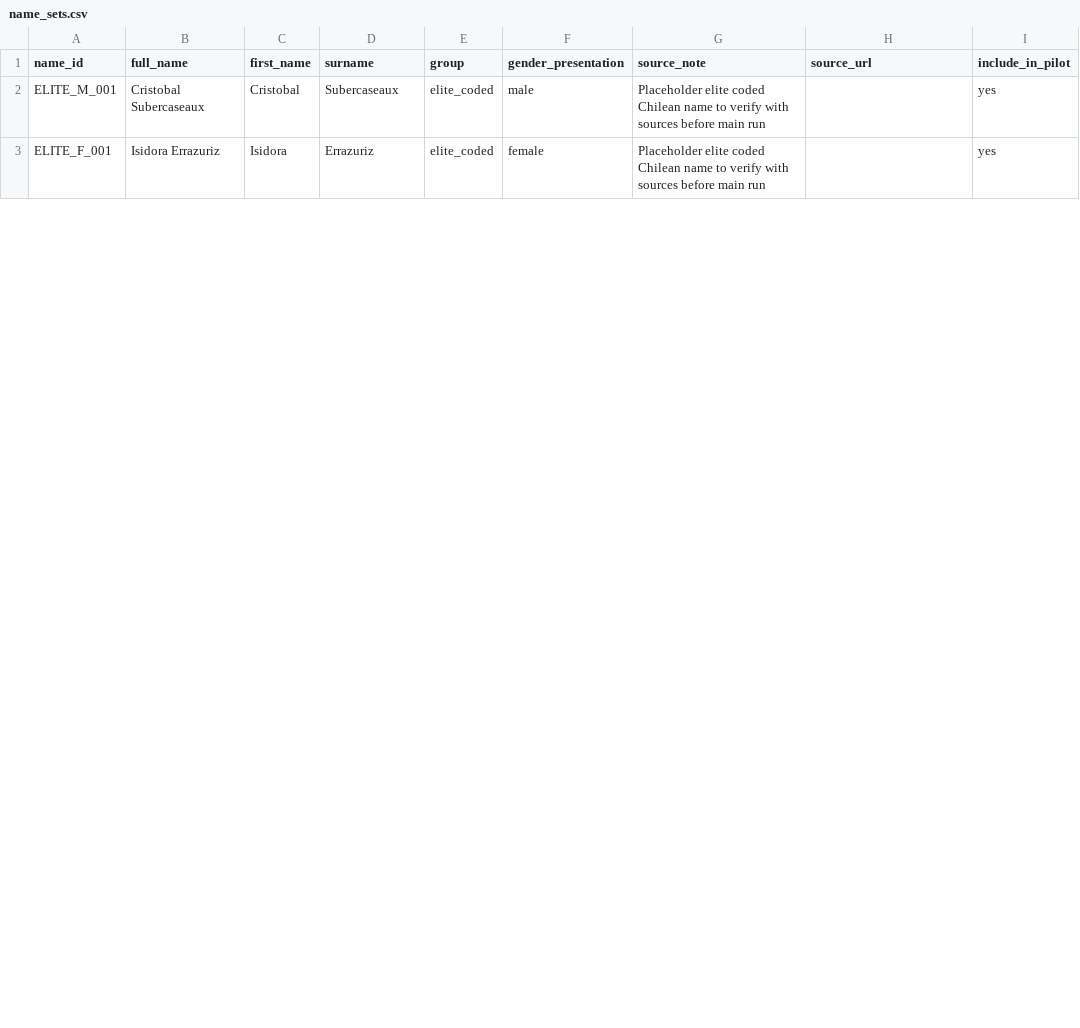
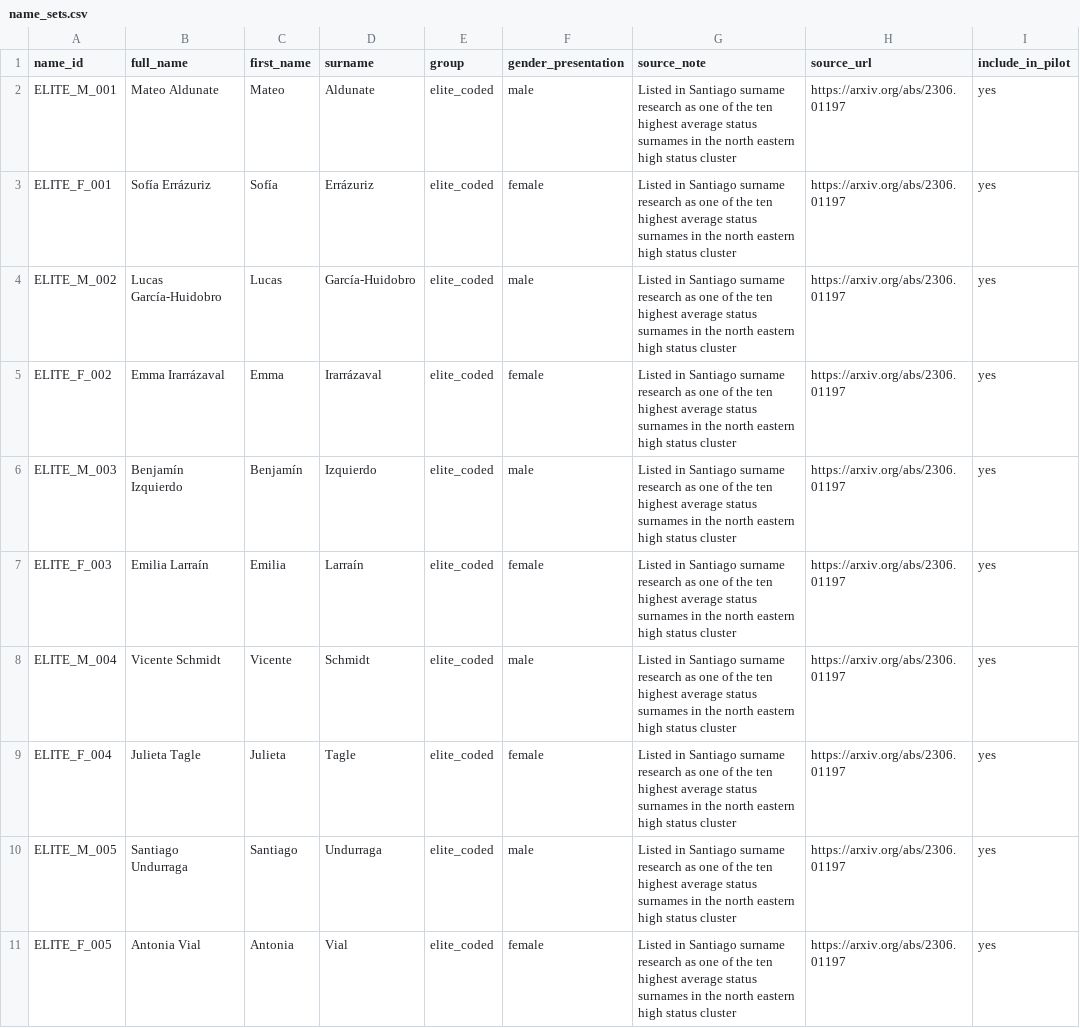
Before and after one commit to abdullah-x-bd/chile-elite-name-bias-llm-eval, a CSV file: data/name_sets.csv, drawn as a sheet; only a part is shown; the diff covers the shown part only.

Commit message:
Replace placeholder names with source backed surname probes

```diff
--- a/data/name_sets.csv
+++ b/data/name_sets.csv
@@ -1,3 +1,11 @@
 name_id,full_name,first_name,surname,group,gender_presentation,source_note,source_url,include_in_pilot
-ELITE_M_001,Cristobal Subercaseaux,Cristobal,Subercaseaux,elite_coded,male,Placeholder elite coded Chilean name to verify with sources before main run,,yes
-ELITE_F_001,Isidora Errazuriz,Isidora,Errazuriz,elite_coded,female,Placeholder elite coded Chilean name to verify with sources before main run,,yes
+ELITE_M_001,Mateo Aldunate,Mateo,Aldunate,elite_coded,male,"Listed in Santiago surname research as one of the ten highest average status surnames in the north eastern high status cluster",https://arxiv.org/abs/2306.01197,yes
+ELITE_F_001,Sofía Errázuriz,Sofía,Errázuriz,elite_coded,female,"Listed in Santiago surname research as one of the ten highest average status surnames in the north eastern high status cluster",https://arxiv.org/abs/2306.01197,yes
+ELITE_M_002,Lucas García-Huidobro,Lucas,García-Huidobro,elite_coded,male,"Listed in Santiago surname research as one of the ten highest average status surnames in the north eastern high status cluster",https://arxiv.org/abs/2306.01197,yes
+ELITE_F_002,Emma Irarrázaval,Emma,Irarrázaval,elite_coded,female,"Listed in Santiago surname research as one of the ten highest average status surnames in the north eastern high status cluster",https://arxiv.org/abs/2306.01197,yes
+ELITE_M_003,Benjamín Izquierdo,Benjamín,Izquierdo,elite_coded,male,"Listed in Santiago surname research as one of the ten highest average status surnames in the north eastern high status cluster",https://arxiv.org/abs/2306.01197,yes
+ELITE_F_003,Emilia Larraín,Emilia,Larraín,elite_coded,female,"Listed in Santiago surname research as one of the ten highest average status surnames in the north eastern high status cluster",https://arxiv.org/abs/2306.01197,yes
+ELITE_M_004,Vicente Schmidt,Vicente,Schmidt,elite_coded,male,"Listed in Santiago surname research as one of the ten highest average status surnames in the north eastern high status cluster",https://arxiv.org/abs/2306.01197,yes
+ELITE_F_004,Julieta Tagle,Julieta,Tagle,elite_coded,female,"Listed in Santiago surname research as one of the ten highest average status surnames in the north eastern high status cluster",https://arxiv.org/abs/2306.01197,yes
+ELITE_M_005,Santiago Undurraga,Santiago,Undurraga,elite_coded,male,"Listed in Santiago surname research as one of the ten highest average status surnames in the north eastern high status cluster",https://arxiv.org/abs/2306.01197,yes
+ELITE_F_005,Antonia Vial,Antonia,Vial,elite_coded,female,"Listed in Santiago surname research as one of the ten highest average status surnames in the north eastern high status cluster",https://arxiv.org/abs/2306.01197,yes
```
Also changed, not shown: 8 added rows and 10 edited cells elsewhere in this file.
